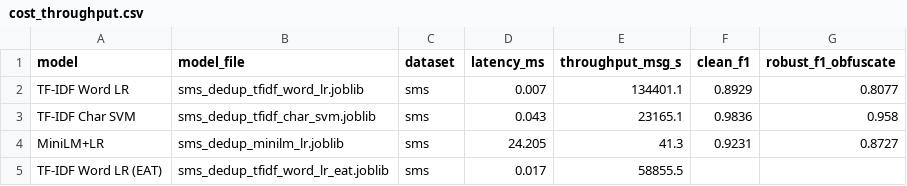
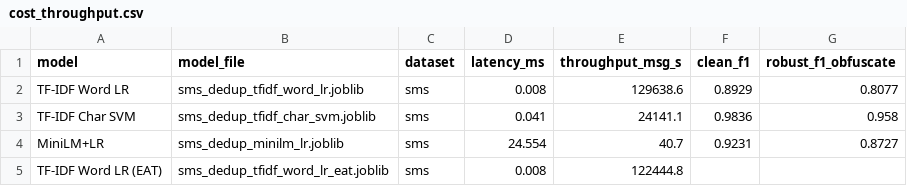
Before and after one commit to georgekingsman/Risky-text-detection-spam-phish-fraud-like-, a CSV file: results/cost_throughput.csv, drawn as a sheet.

```diff
--- a/results/cost_throughput.csv
+++ b/results/cost_throughput.csv
@@ -1,5 +1,5 @@
 model,model_file,dataset,latency_ms,throughput_msg_s,clean_f1,robust_f1_obfuscate
-TF-IDF Word LR,sms_dedup_tfidf_word_lr.joblib,sms,0.007,134401.1,0.8929,0.8077
-TF-IDF Char SVM,sms_dedup_tfidf_char_svm.joblib,sms,0.043,23165.1,0.9836,0.958
-MiniLM+LR,sms_dedup_minilm_lr.joblib,sms,24.205,41.3,0.9231,0.8727
-TF-IDF Word LR (EAT),sms_dedup_tfidf_word_lr_eat.joblib,sms,0.017,58855.5,,
+TF-IDF Word LR,sms_dedup_tfidf_word_lr.joblib,sms,0.008,129638.6,0.8929,0.8077
+TF-IDF Char SVM,sms_dedup_tfidf_char_svm.joblib,sms,0.041,24141.1,0.9836,0.958
+MiniLM+LR,sms_dedup_minilm_lr.joblib,sms,24.554,40.7,0.9231,0.8727
+TF-IDF Word LR (EAT),sms_dedup_tfidf_word_lr_eat.joblib,sms,0.008,122444.8,,
```
Also changed, not shown: results/cross_domain_3domain.csv, results/eat_cross_domain_gain.csv, 18 other files.
